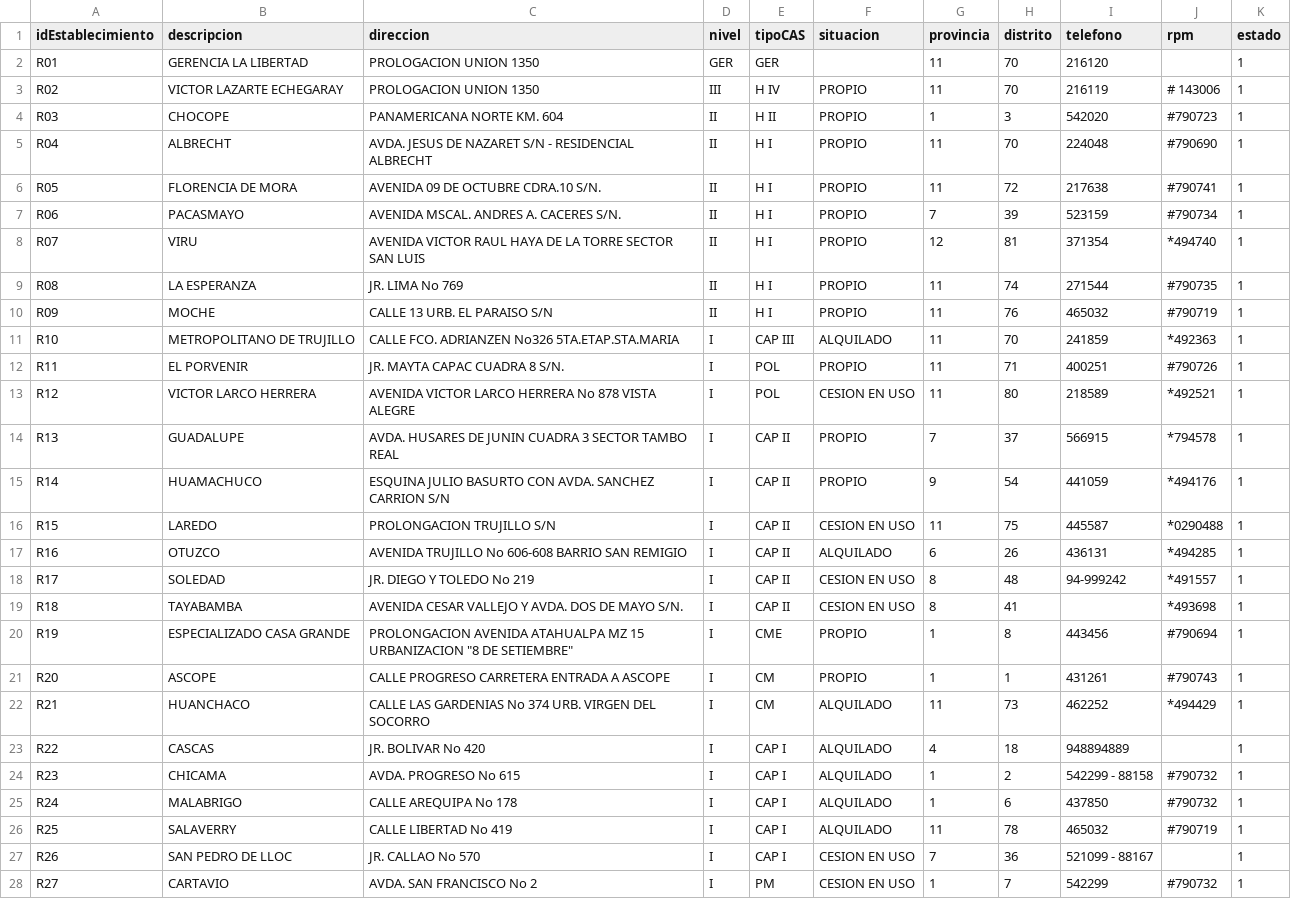
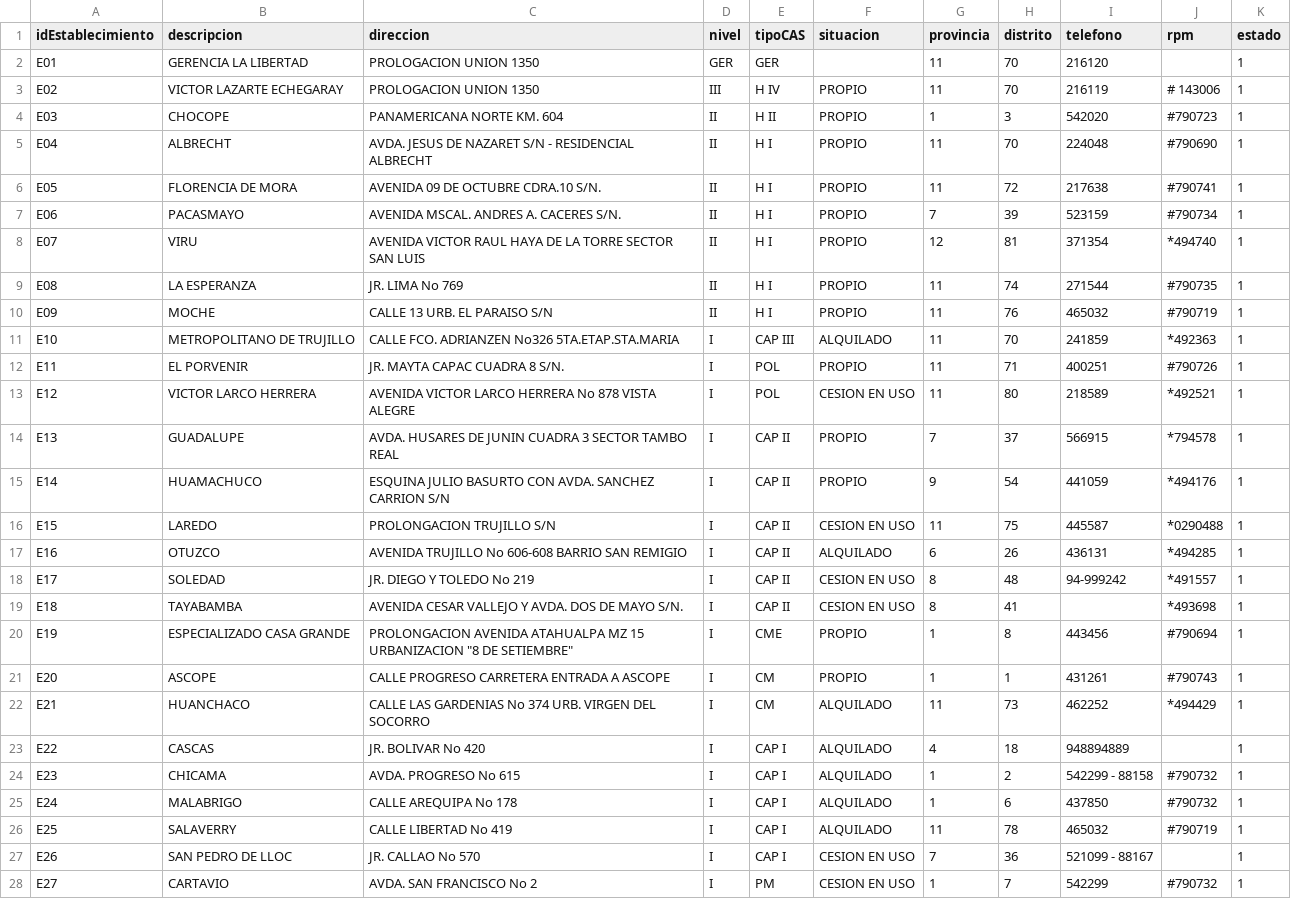
Before and after one commit to Rabp9/sirall2, a CSV file: tablas/establecimiento.csv, drawn as a sheet; only a part is shown; the diff covers the shown part only.

```diff
--- a/tablas/establecimiento.csv
+++ b/tablas/establecimiento.csv
@@ -1,28 +1,28 @@
 idEstablecimiento,descripcion,direccion,nivel,tipoCAS,situacion,provincia,distrito,telefono,rpm,estado
-R01,GERENCIA LA LIBERTAD,PROLOGACION UNION 1350,GER,GER,,11,70,216120,,1
-R02,VICTOR LAZARTE ECHEGARAY,PROLOGACION UNION 1350,III,H IV,PROPIO,11,70,216119,# 143006,1
-R03,CHOCOPE,PANAMERICANA NORTE KM. 604,II,H II,PROPIO,1,3,542020,#790723,1
-R04,ALBRECHT,AVDA. JESUS DE NAZARET S/N - RESIDENCIAL ALBRECHT,II,H I,PROPIO,11,70,224048,#790690,1
-R05,FLORENCIA DE MORA,AVENIDA 09 DE OCTUBRE CDRA.10 S/N.,II,H I,PROPIO,11,72,217638,#790741,1
-R06,PACASMAYO,AVENIDA MSCAL. ANDRES A. CACERES S/N.,II,H I,PROPIO,7,39,523159,#790734,1
-R07,VIRU,AVENIDA VICTOR RAUL HAYA DE LA TORRE SECTOR SAN LUIS,II,H I,PROPIO,12,81,371354,*494740,1
-R08,LA ESPERANZA,JR. LIMA No 769,II,H I,PROPIO,11,74,271544,#790735,1
-R09,MOCHE,CALLE 13 URB. EL PARAISO S/N,II,H I,PROPIO,11,76,465032,#790719,1
-R10,METROPOLITANO DE TRUJILLO,CALLE FCO. ADRIANZEN No326 5TA.ETAP.STA.MARIA,I,CAP III,ALQUILADO,11,70,241859,*492363,1
-R11,EL PORVENIR,JR. MAYTA CAPAC CUADRA 8 S/N.,I,POL,PROPIO,11,71,400251,#790726,1
-R12,VICTOR LARCO HERRERA,AVENIDA VICTOR LARCO HERRERA No 878 VISTA ALEGRE,I,POL,CESION EN USO,11,80,218589,*492521,1
-R13,GUADALUPE,AVDA. HUSARES DE JUNIN CUADRA 3 SECTOR TAMBO REAL,I,CAP II,PROPIO,7,37,566915,*794578,1
-R14,HUAMACHUCO,ESQUINA JULIO BASURTO CON AVDA. SANCHEZ CARRION S/N,I,CAP II,PROPIO,9,54,441059,*494176,1
-R15,LAREDO,PROLONGACION TRUJILLO S/N,I,CAP II,CESION EN USO,11,75,445587,*0290488,1
-R16,OTUZCO,AVENIDA TRUJILLO No 606-608 BARRIO SAN REMIGIO,I,CAP II,ALQUILADO,6,26,436131,*494285,1
-R17,SOLEDAD,JR. DIEGO Y TOLEDO No 219,I,CAP II,CESION EN USO,8,48,94-999242,*491557,1
-R18,TAYABAMBA,AVENIDA CESAR VALLEJO Y AVDA. DOS DE MAYO S/N.,I,CAP II,CESION EN USO,8,41,,*493698,1
-R19,ESPECIALIZADO CASA GRANDE,"PROLONGACION AVENIDA ATAHUALPA MZ 15 URBANIZACION ""8 DE SETIEMBRE""",I,CME,PROPIO,1,8,443456,#790694,1
-R20,ASCOPE,CALLE PROGRESO CARRETERA ENTRADA A ASCOPE,I,CM,PROPIO,1,1,431261,#790743,1
-R21,HUANCHACO,CALLE LAS GARDENIAS No 374 URB. VIRGEN DEL SOCORRO,I,CM,ALQUILADO,11,73,462252,*494429,1
-R22,CASCAS,JR. BOLIVAR No 420,I,CAP I,ALQUILADO,4,18,948894889,,1
-R23,CHICAMA,AVDA. PROGRESO No 615,I,CAP I,ALQUILADO,1,2,542299 - 88158,#790732,1
-R24,MALABRIGO,CALLE AREQUIPA No 178 ,I,CAP I,ALQUILADO,1,6,437850,#790732,1
-R25,SALAVERRY,CALLE LIBERTAD  No 419,I,CAP I,ALQUILADO,11,78,465032,#790719,1
-R26,SAN PEDRO DE LLOC,JR. CALLAO No 570,I,CAP I,CESION EN USO,7,36,521099 - 88167,,1
-R27,CARTAVIO,AVDA. SAN FRANCISCO No 2,I,PM,CESION EN USO,1,7,542299,#790732,1
+E01,GERENCIA LA LIBERTAD,PROLOGACION UNION 1350,GER,GER,,11,70,216120,,1
+E02,VICTOR LAZARTE ECHEGARAY,PROLOGACION UNION 1350,III,H IV,PROPIO,11,70,216119,# 143006,1
+E03,CHOCOPE,PANAMERICANA NORTE KM. 604,II,H II,PROPIO,1,3,542020,#790723,1
+E04,ALBRECHT,AVDA. JESUS DE NAZARET S/N - RESIDENCIAL ALBRECHT,II,H I,PROPIO,11,70,224048,#790690,1
+E05,FLORENCIA DE MORA,AVENIDA 09 DE OCTUBRE CDRA.10 S/N.,II,H I,PROPIO,11,72,217638,#790741,1
+E06,PACASMAYO,AVENIDA MSCAL. ANDRES A. CACERES S/N.,II,H I,PROPIO,7,39,523159,#790734,1
+E07,VIRU,AVENIDA VICTOR RAUL HAYA DE LA TORRE SECTOR SAN LUIS,II,H I,PROPIO,12,81,371354,*494740,1
+E08,LA ESPERANZA,JR. LIMA No 769,II,H I,PROPIO,11,74,271544,#790735,1
+E09,MOCHE,CALLE 13 URB. EL PARAISO S/N,II,H I,PROPIO,11,76,465032,#790719,1
+E10,METROPOLITANO DE TRUJILLO,CALLE FCO. ADRIANZEN No326 5TA.ETAP.STA.MARIA,I,CAP III,ALQUILADO,11,70,241859,*492363,1
+E11,EL PORVENIR,JR. MAYTA CAPAC CUADRA 8 S/N.,I,POL,PROPIO,11,71,400251,#790726,1
+E12,VICTOR LARCO HERRERA,AVENIDA VICTOR LARCO HERRERA No 878 VISTA ALEGRE,I,POL,CESION EN USO,11,80,218589,*492521,1
+E13,GUADALUPE,AVDA. HUSARES DE JUNIN CUADRA 3 SECTOR TAMBO REAL,I,CAP II,PROPIO,7,37,566915,*794578,1
+E14,HUAMACHUCO,ESQUINA JULIO BASURTO CON AVDA. SANCHEZ CARRION S/N,I,CAP II,PROPIO,9,54,441059,*494176,1
+E15,LAREDO,PROLONGACION TRUJILLO S/N,I,CAP II,CESION EN USO,11,75,445587,*0290488,1
+E16,OTUZCO,AVENIDA TRUJILLO No 606-608 BARRIO SAN REMIGIO,I,CAP II,ALQUILADO,6,26,436131,*494285,1
+E17,SOLEDAD,JR. DIEGO Y TOLEDO No 219,I,CAP II,CESION EN USO,8,48,94-999242,*491557,1
+E18,TAYABAMBA,AVENIDA CESAR VALLEJO Y AVDA. DOS DE MAYO S/N.,I,CAP II,CESION EN USO,8,41,,*493698,1
+E19,ESPECIALIZADO CASA GRANDE,"PROLONGACION AVENIDA ATAHUALPA MZ 15 URBANIZACION ""8 DE SETIEMBRE""",I,CME,PROPIO,1,8,443456,#790694,1
+E20,ASCOPE,CALLE PROGRESO CARRETERA ENTRADA A ASCOPE,I,CM,PROPIO,1,1,431261,#790743,1
+E21,HUANCHACO,CALLE LAS GARDENIAS No 374 URB. VIRGEN DEL SOCORRO,I,CM,ALQUILADO,11,73,462252,*494429,1
+E22,CASCAS,JR. BOLIVAR No 420,I,CAP I,ALQUILADO,4,18,948894889,,1
+E23,CHICAMA,AVDA. PROGRESO No 615,I,CAP I,ALQUILADO,1,2,542299 - 88158,#790732,1
+E24,MALABRIGO,CALLE AREQUIPA No 178 ,I,CAP I,ALQUILADO,1,6,437850,#790732,1
+E25,SALAVERRY,CALLE LIBERTAD  No 419,I,CAP I,ALQUILADO,11,78,465032,#790719,1
+E26,SAN PEDRO DE LLOC,JR. CALLAO No 570,I,CAP I,CESION EN USO,7,36,521099 - 88167,,1
+E27,CARTAVIO,AVDA. SAN FRANCISCO No 2,I,PM,CESION EN USO,1,7,542299,#790732,1
```
Also changed, not shown: 10 edited cells elsewhere in this file, 14 other files.
